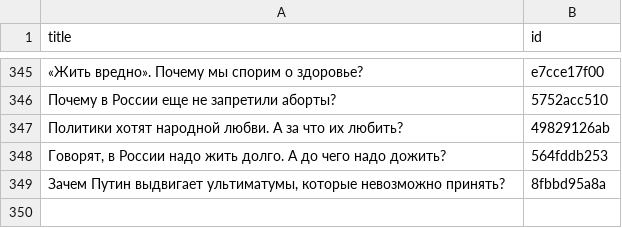
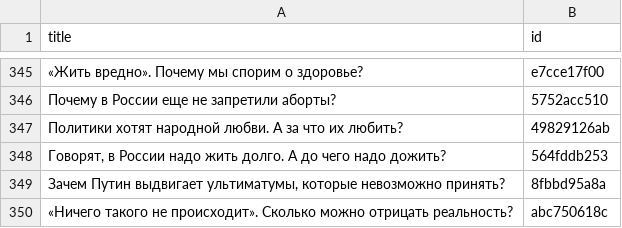
Before and after one commit to dmitriev-alex/signal-archive, a CSV file: _data/links.csv, drawn as a sheet; only a part is shown, gaps mark what is left out.

```diff
--- a/_data/links.csv
+++ b/_data/links.csv
@@ -349 +349,2 @@ title,id
 "Зачем Путин выдвигает ультиматумы, которые невозможно принять?",8fbbd95a8a
+"«Ничего такого не происходит». Сколько можно отрицать реальность?",abc750618c
```
